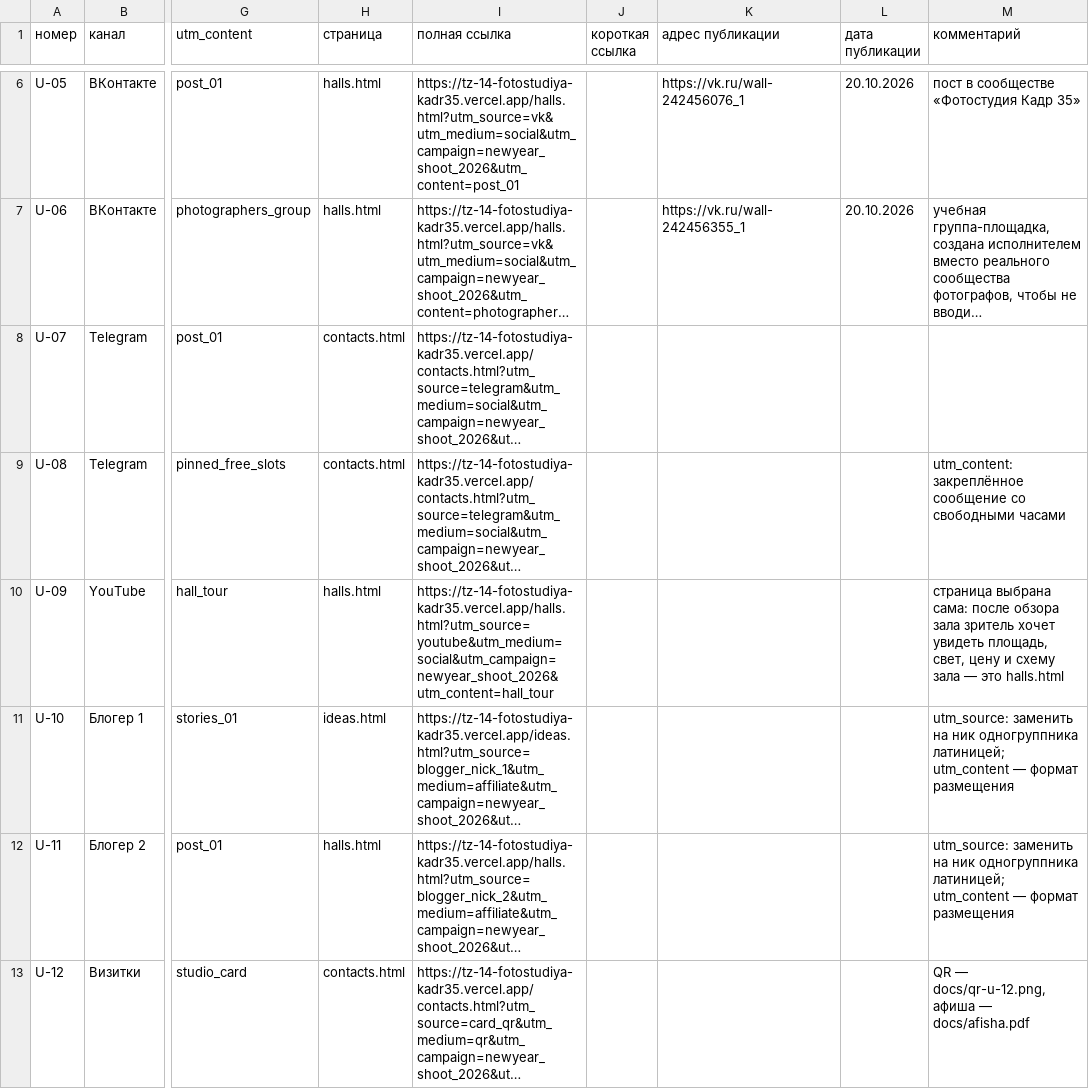
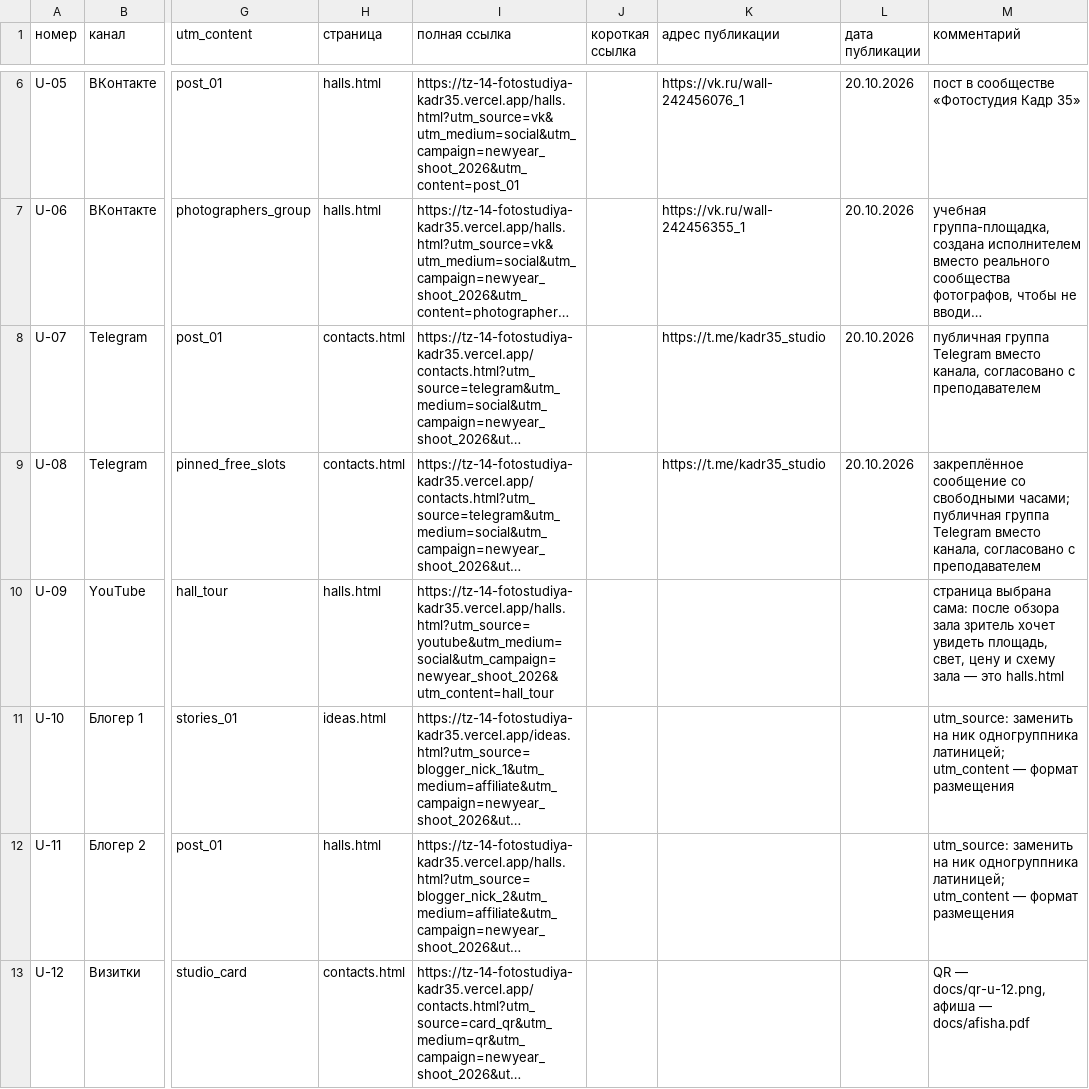
Before and after one commit to vadimshadowmantle/tz-14-fotostudiya-kadr35, a CSV file: docs/utm.csv, drawn as a sheet; only a part is shown, gaps mark what is left out; long unchanged cells end in …; the diff names each change by its address in the sheet, - before the commit and + after, or states it on an @@ line.

Commit message:
U-07, U-08: посты в Telegram

```diff
--- a/docs/utm.csv
+++ b/docs/utm.csv
-K8:K9 (адрес публикации): (empty)
+K8:K9 (адрес публикации): https://t.me/kadr35_studio
-L8:L9 (дата публикации): (empty)
+L8:L9 (дата публикации): 20.10.2026
-M8 (комментарий): (empty)
+M8 (комментарий): публичная группа Telegram вместо канала, согласовано с преподавателем
-M9 (комментарий): utm_content: закреплённое сообщение со свободными часами
+M9 (комментарий): закреплённое сообщение со свободными часами; публичная группа Telegram вместо канала, согласовано с преподавателем
```
Also changed, not shown: 2 other files.
